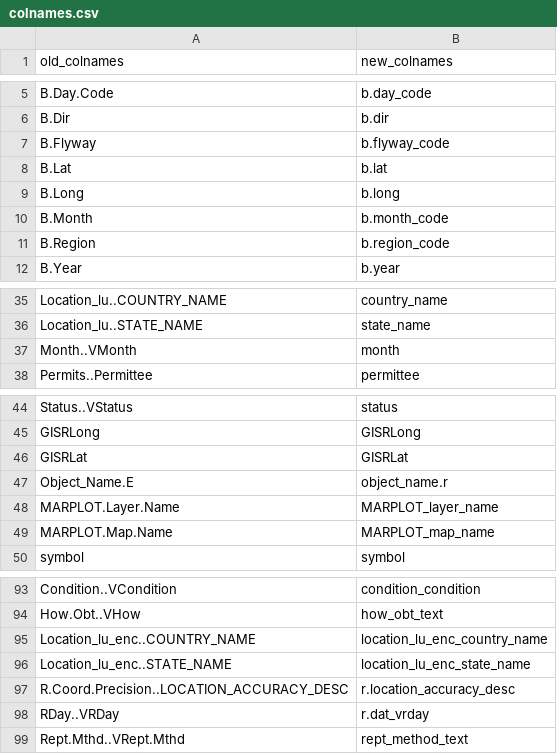
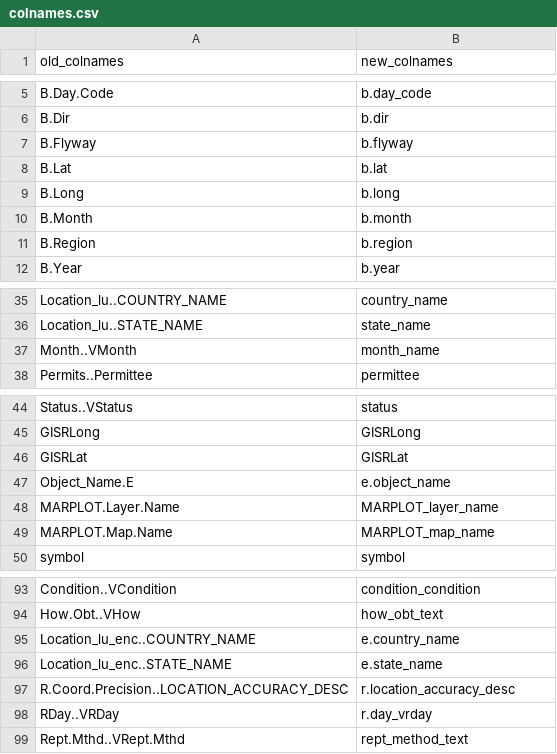
Before and after one commit to Vin985/gblincoln, a CSV file: data_raw/colnames.csv, drawn as a sheet; only a part is shown, gaps mark what is left out.

Commit message:
new colnames

```diff
--- a/data_raw/colnames.csv
+++ b/data_raw/colnames.csv
@@ -6,7 +6,7 @@ B.Day.Code,b.day_code
 B.Dir,b.dir
-B.Flyway,b.flyway_code
+B.Flyway,b.flyway
 B.Lat,b.lat
 B.Long,b.long
-B.Month,b.month_code
-B.Region,b.region_code
+B.Month,b.month
+B.Region,b.region
 B.Year,b.year
@@ -36,3 +36,3 @@ Location_lu..COUNTRY_NAME,country_name
 Location_lu..STATE_NAME,state_name
-Month..VMonth,month
+Month..VMonth,month_name
 Permits..Permittee,permittee
@@ -46,3 +46,3 @@ GISRLong,GISRLong
 GISRLat,GISRLat
-Object_Name.E,object_name.r
+Object_Name.E,e.object_name
 MARPLOT.Layer.Name,MARPLOT_layer_name
@@ -94,6 +94,6 @@ Condition..VCondition,condition_condition
 How.Obt..VHow,how_obt_text
-Location_lu_enc..COUNTRY_NAME,location_lu_enc_country_name
-Location_lu_enc..STATE_NAME,location_lu_enc_state_name
+Location_lu_enc..COUNTRY_NAME,e.country_name
+Location_lu_enc..STATE_NAME,e.state_name
 R.Coord.Precision..LOCATION_ACCURACY_DESC,r.location_accuracy_desc
-RDay..VRDay,r.dat_vrday
+RDay..VRDay,r.day_vrday
 Rept.Mthd..VRept.Mthd,rept_method_text
```
Also changed, not shown: 1 other file.
